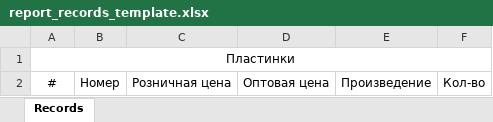
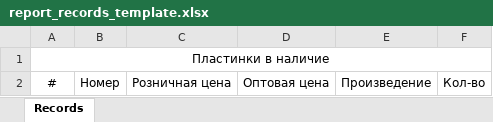
Before and after one commit to Silko9/musicShop, an Excel workbook: wwwroot/Reports/report_records_template.xlsx, sheet Records, drawn as a sheet; values as stored, in another font and other column widths than the file's, no borders; the diff names each change by its address in the sheet, - before the commit and + after, or states it on an @@ line.

```diff
--- a/wwwroot/Reports/report_records_template.xlsx (sheet Records)
+++ b/wwwroot/Reports/report_records_template.xlsx (sheet Records)
-A1: Пластинки
+A1: Пластинки в наличие
```
Also changed, not shown: wwwroot/Reports/report_records.xlsx, 6 other files.
